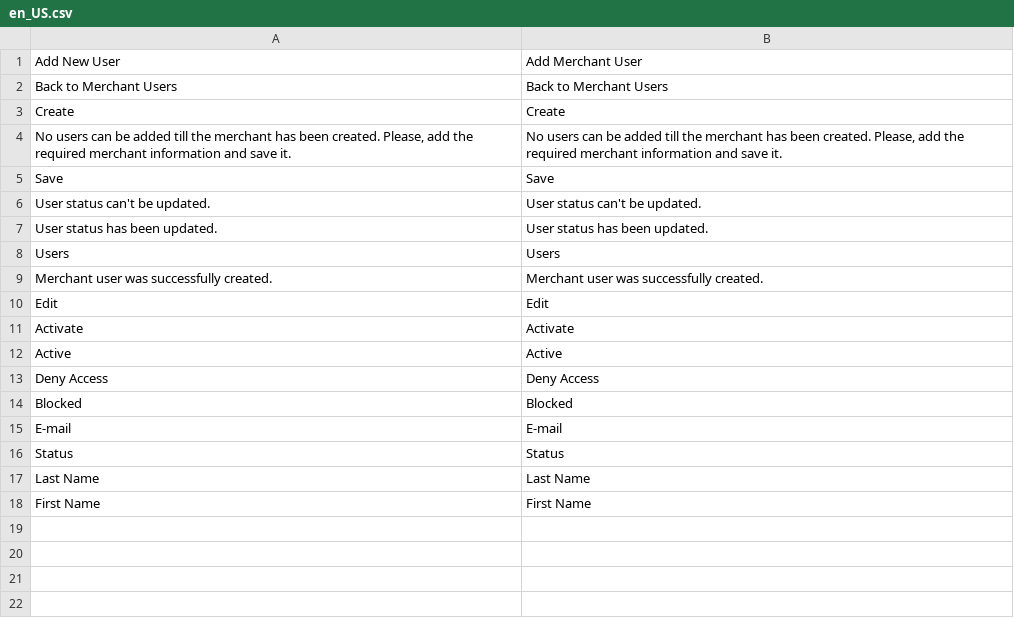
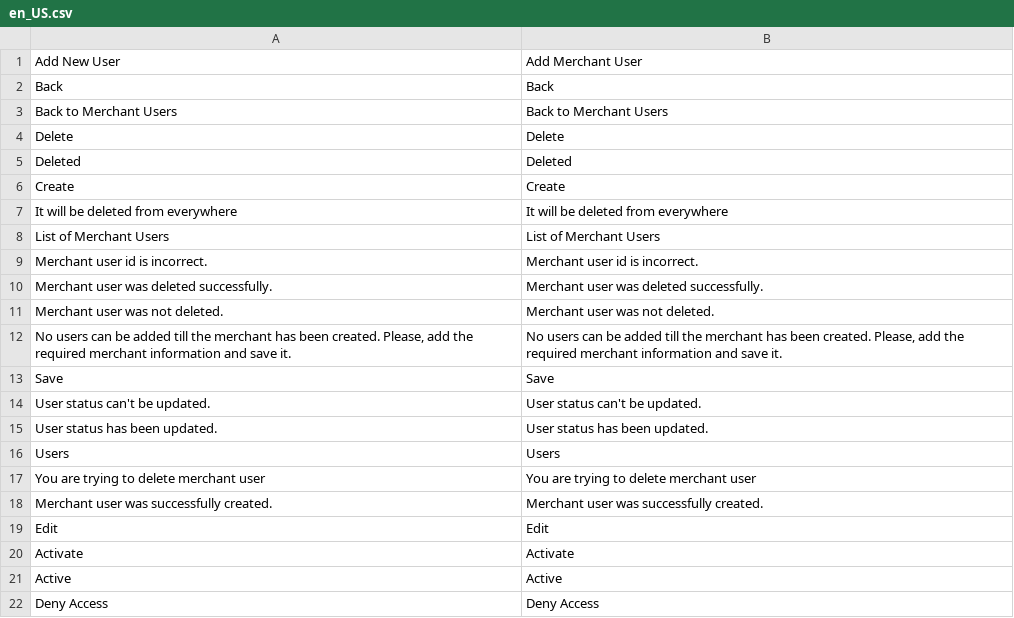
Before and after one commit to spryker/merchant-user-gui, a CSV file: data/translation/Zed/en_US.csv, drawn as a sheet; only a part is shown; the shorter side is filled out with more unchanged rows.

```diff
--- a/data/translation/Zed/en_US.csv
+++ b/data/translation/Zed/en_US.csv
@@ -1,4 +1,12 @@
 "Add New User","Add Merchant User"
+Back,Back
 "Back to Merchant Users","Back to Merchant Users"
+Delete,Delete
+Deleted,Deleted
 Create,Create
+"It will be deleted from everywhere","It will be deleted from everywhere"
+"List of Merchant Users","List of Merchant Users"
+"Merchant user id is incorrect.","Merchant user id is incorrect."
+"Merchant user was deleted successfully.","Merchant user was deleted successfully."
+"Merchant user was not deleted.","Merchant user was not deleted."
 "No users can be added till the merchant has been created. Please, add the required merchant information and save it.","No users can be added till the merchant has been created. Please, add the required merchant information and save it."
@@ -8,2 +16,3 @@ Save,Save
 Users,Users
+"You are trying to delete merchant user","You are trying to delete merchant user"
 "Merchant user was successfully created.","Merchant user was successfully created."
```
Also changed, not shown: data/translation/Zed/de_DE.csv, 3 other files.
